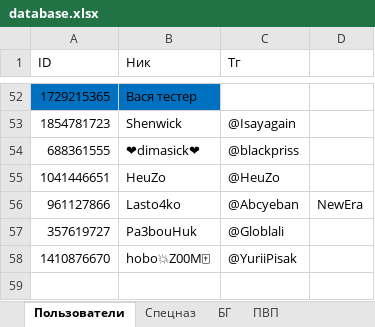
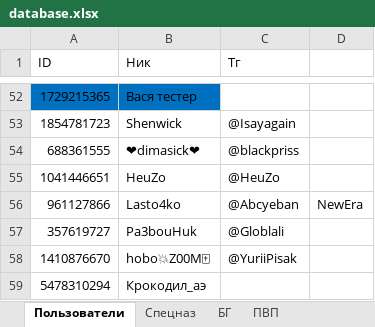
Before and after one commit to 3APA3A-3AHO3A/bot_tg, an Excel workbook: Database/database.xlsx, sheet Пользователи, drawn as a sheet; only a part is shown, gaps mark what is left out; values as stored, in another font and other column widths than the file's, no borders; the diff names each change by its address in the sheet, - before the commit and + after, or states it on an @@ line.

Commit message:
Update database.xlsx

```diff
--- a/Database/database.xlsx (sheet Пользователи)
+++ b/Database/database.xlsx (sheet Пользователи)
+row 59: 5478310294 | Крокодил_аэ
```
